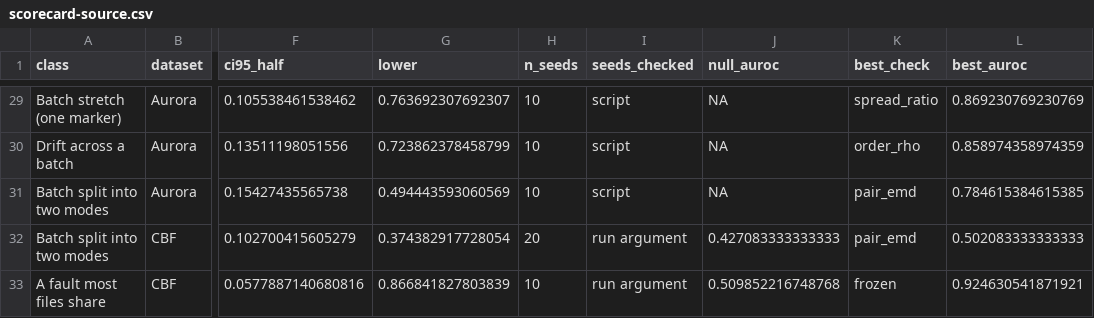
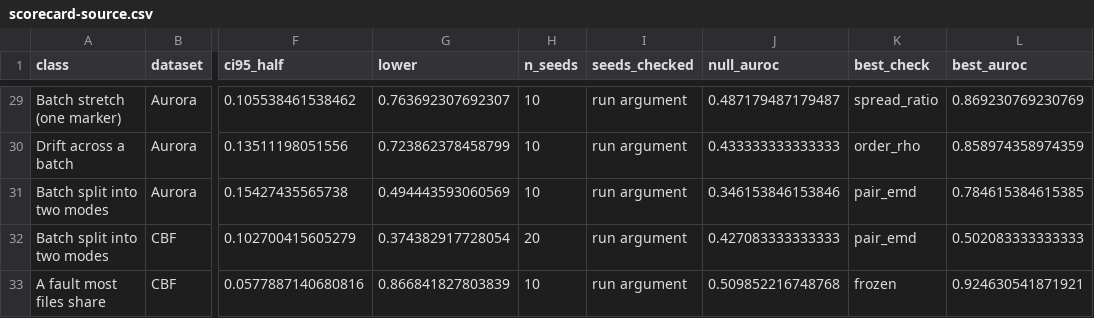
Before and after one commit to mdmanurung/SpectraWeaveR, a CSV file: reference/figures/scorecard-source.csv, drawn as a sheet; only a part is shown, gaps mark what is left out; the diff covers the shown part only; the diff names each change by its address in the sheet, - before the commit and + after, or states it on an @@ line.

```diff
--- a/reference/figures/scorecard-source.csv
+++ b/reference/figures/scorecard-source.csv
-I29:I31 (seeds_checked): script
+I29:I31 (seeds_checked): run argument
-J29 (null_auroc): NA
+J29 (null_auroc): 0.487179487179487
-J30 (null_auroc): NA
+J30 (null_auroc): 0.433333333333333
-J31 (null_auroc): NA
+J31 (null_auroc): 0.346153846153846
```
Also changed, not shown: 50 edited cells elsewhere in this file, experiments/benchmarks/11_scorecard/scorecard_map.csv, 5 other files.
